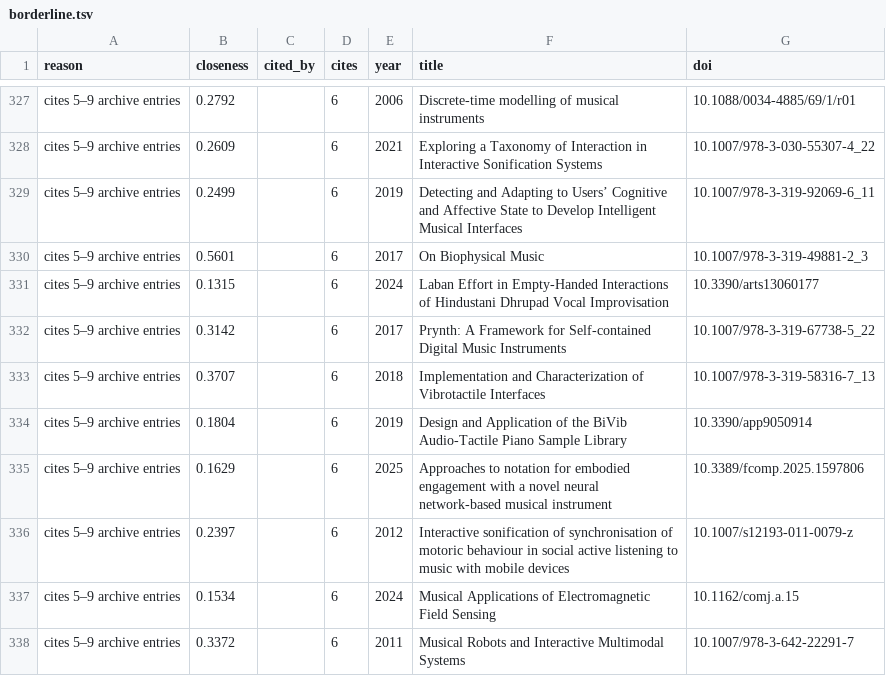
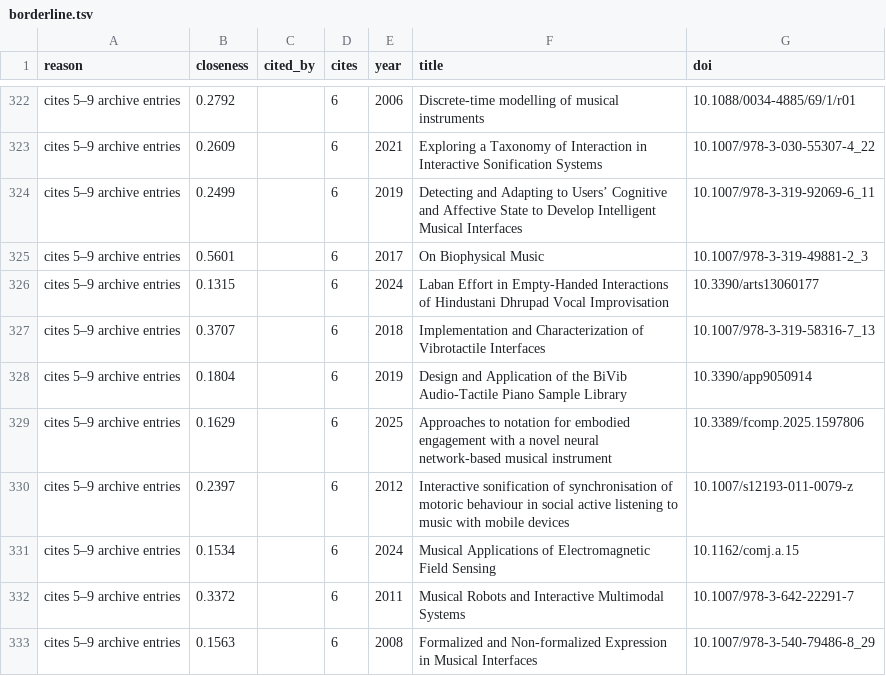
Before and after one commit to alexarje/off-nime, a TSV file: analysis/output/borderline.tsv, drawn as a sheet; only a part is shown, gaps mark what is left out; the shorter side is filled out with more unchanged rows; the diff covers the shown part only.

```diff
--- a/analysis/output/borderline.tsv
+++ b/analysis/output/borderline.tsv
@@ -331,3 +326,2 @@ cites 5–9 archive entries	0.5601		6	2017	On Biophysical Music	10.1007/978-3-31
 cites 5–9 archive entries	0.1315		6	2024	Laban Effort in Empty-Handed Interactions of Hindustani Dhrupad Vocal Improvisation	10.3390/arts13060177
-cites 5–9 archive entries	0.3142		6	2017	Prynth: A Framework for Self-contained Digital Music Instruments	10.1007/978-3-319-67738-5_22
 cites 5–9 archive entries	0.3707		6	2018	Implementation and Characterization of Vibrotactile Interfaces	10.1007/978-3-319-58316-7_13
```
Also changed, not shown: 7 removed rows elsewhere in this file, analysis/output/candidates_snowball.tsv, 19 other files.
